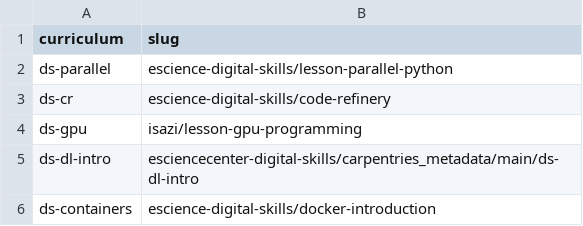
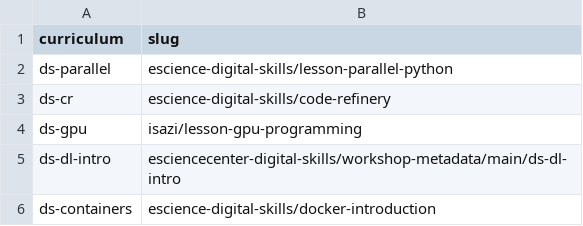
Before and after one commit to esciencecenter-digital-skills/2021-11-22-ds-dl-intro, a CSV file: _data/repositories.csv, drawn as a sheet.

Commit message:
Changed metadata repo name

```diff
--- a/_data/repositories.csv
+++ b/_data/repositories.csv
@@ -4,3 +4,3 @@ ds-cr,escience-digital-skills/code-refinery
 ds-gpu,isazi/lesson-gpu-programming
-ds-dl-intro,esciencecenter-digital-skills/carpentries_metadata/main/ds-dl-intro
+ds-dl-intro,esciencecenter-digital-skills/workshop-metadata/main/ds-dl-intro
 ds-containers,escience-digital-skills/docker-introduction
```
